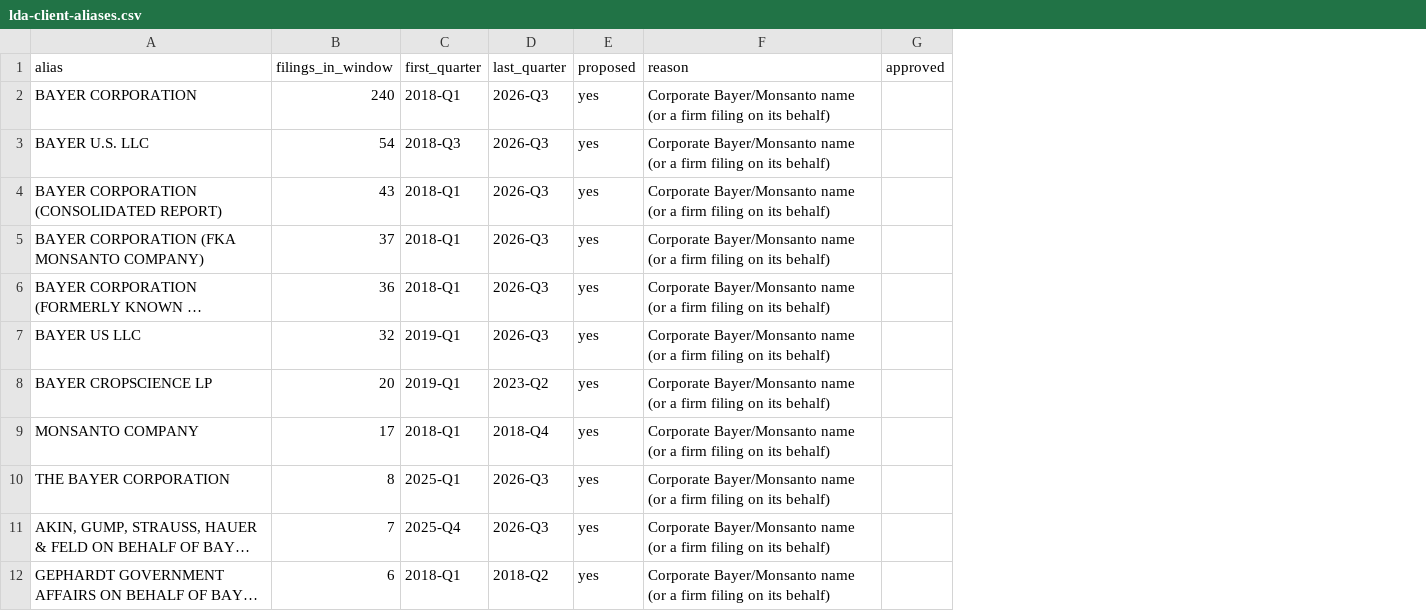
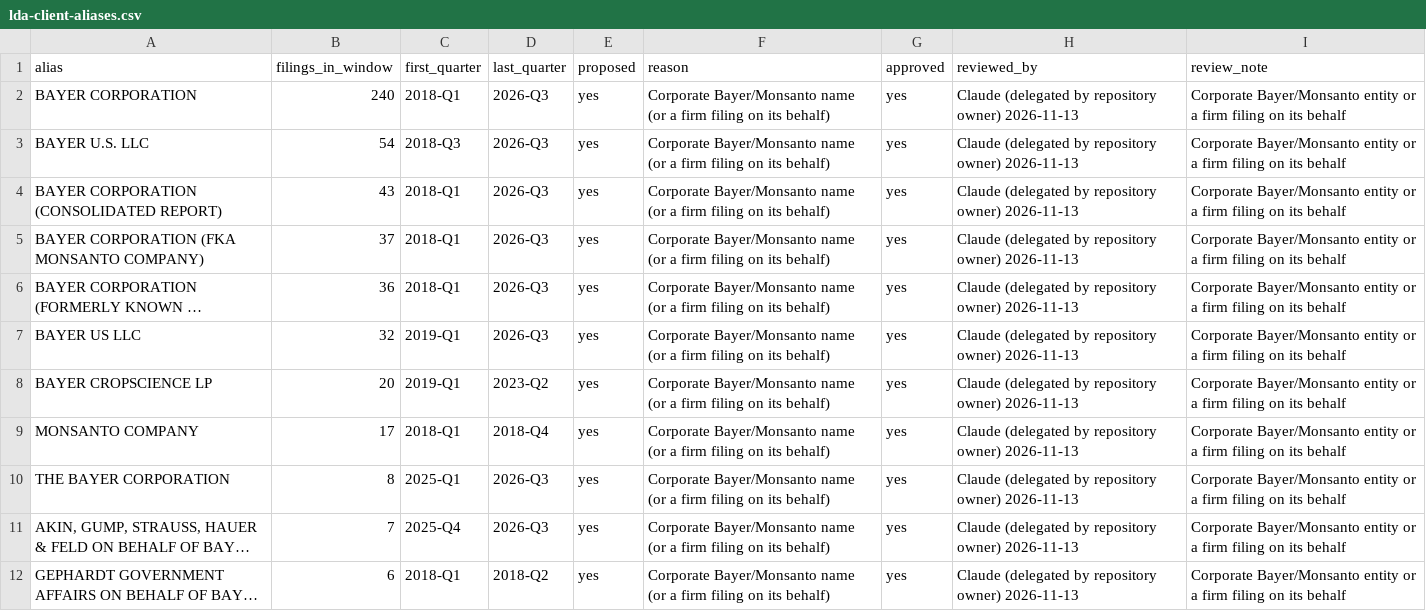
Before and after one commit to okweb1960-wb/Money-Trail, a CSV file: data/review/lda-client-aliases.csv, drawn as a sheet; only a part is shown; long unchanged cells end in …; the diff covers the shown part only; the diff names each change by its address in the sheet, - before the commit and + after, or states it on an @@ line.

```diff
--- a/data/review/lda-client-aliases.csv
+++ b/data/review/lda-client-aliases.csv
+column H (reviewed_by), rows 2-12: all Claude (delegated by repository owner) 2026-11-13
+column I (review_note), rows 2-12: all Corporate Bayer/Monsanto entity or a firm filing on its behalf
-G2:G12 (approved): (empty)
+G2:G12 (approved): yes
```
Also changed, not shown: 10 edited cells elsewhere in this file, data/review/revolving-door.csv, 15 other files.
